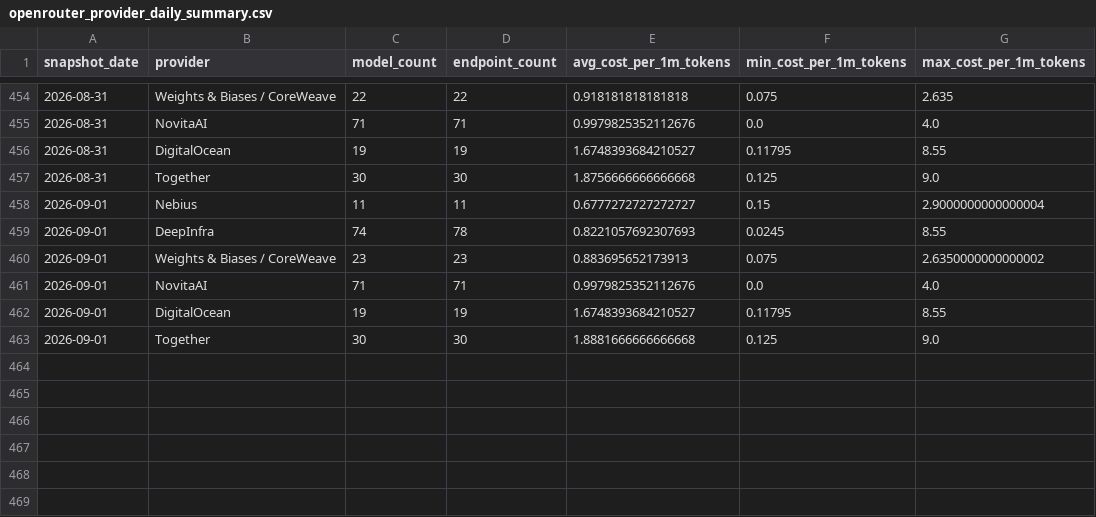
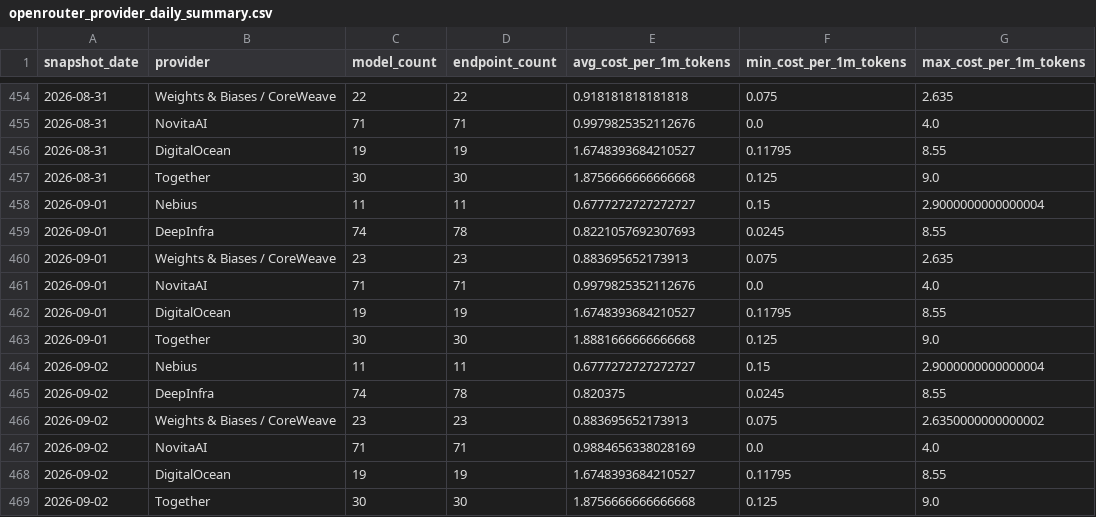
Before and after one commit to FGHMX/openrouter-cost-tracker, a CSV file: data/openrouter_provider_daily_summary.csv, drawn as a sheet; only a part is shown, gaps mark what is left out.

```diff
--- a/data/openrouter_provider_daily_summary.csv
+++ b/data/openrouter_provider_daily_summary.csv
@@ -459,3 +459,3 @@ snapshot_date,provider,model_count,endpoint_count,avg_cost_per_1m_tokens,min_cos
 2026-09-01,DeepInfra,74,78,0.8221057692307693,0.0245,8.55
-2026-09-01,Weights & Biases / CoreWeave,23,23,0.883695652173913,0.075,2.6350000000000002
+2026-09-01,Weights & Biases / CoreWeave,23,23,0.883695652173913,0.075,2.635
 2026-09-01,NovitaAI,71,71,0.9979825352112676,0.0,4.0
@@ -463 +463,7 @@ snapshot_date,provider,model_count,endpoint_count,avg_cost_per_1m_tokens,min_cos
 2026-09-01,Together,30,30,1.8881666666666668,0.125,9.0
+2026-09-02,Nebius,11,11,0.6777272727272727,0.15,2.9000000000000004
+2026-09-02,DeepInfra,74,78,0.820375,0.0245,8.55
+2026-09-02,Weights & Biases / CoreWeave,23,23,0.883695652173913,0.075,2.6350000000000002
+2026-09-02,NovitaAI,71,71,0.9884656338028169,0.0,4.0
+2026-09-02,DigitalOcean,19,19,1.6748393684210527,0.11795,8.55
+2026-09-02,Together,30,30,1.8756666666666668,0.125,9.0
```
Also changed, not shown: data/latest_openrouter_provider_model_costs.csv, 1 other file.
